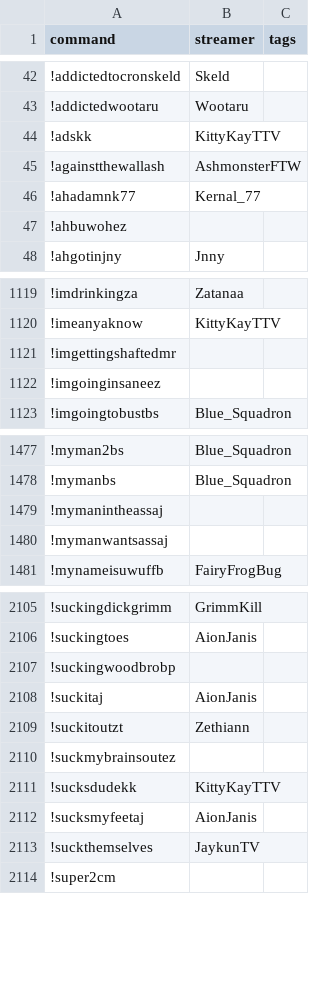
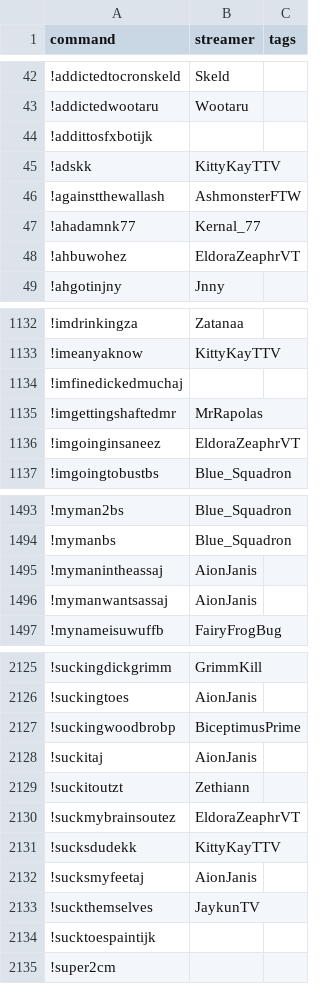
Before and after one commit to aionjanis/aionjanis.github.io, a CSV file: commands.csv, drawn as a sheet; only a part is shown, gaps mark what is left out; the diff covers the shown part only.

Commit message:
Update commands.csv (2026-05-21T12:06:26.482Z)

```diff
--- a/commands.csv
+++ b/commands.csv
@@ -43,2 +43,3 @@ command,streamer,tags
 !addictedwootaru,Wootaru,
+!addittosfxbotijk,,
 !adskk,KittyKayTTV,
@@ -46,3 +47,3 @@ command,streamer,tags
 !ahadamnk77,Kernal_77,
-!ahbuwohez,,
+!ahbuwohez,EldoraZeaphrVT,
 !ahgotinjny,Jnny,
@@ -1120,4 +1133,5 @@ command,streamer,tags
 !imeanyaknow,KittyKayTTV,
-!imgettingshaftedmr,,
-!imgoinginsaneez,,
+!imfinedickedmuchaj,,
+!imgettingshaftedmr,MrRapolas,
+!imgoinginsaneez,EldoraZeaphrVT,
 !imgoingtobustbs,Blue_Squadron,
@@ -1478,4 +1494,4 @@ command,streamer,tags
 !mymanbs,Blue_Squadron,
-!mymanintheassaj,,
-!mymanwantsassaj,,
+!mymanintheassaj,AionJanis,
+!mymanwantsassaj,AionJanis,
 !mynameisuwuffb,FairyFrogBug,
@@ -2106,6 +2126,6 @@ command,streamer,tags
 !suckingtoes,AionJanis,
-!suckingwoodbrobp,,
+!suckingwoodbrobp,BiceptimusPrime,
 !suckitaj,AionJanis,
 !suckitoutzt,Zethiann,
-!suckmybrainsoutez,,
+!suckmybrainsoutez,EldoraZeaphrVT,
 !sucksdudekk,KittyKayTTV,
@@ -2113,2 +2133,3 @@ command,streamer,tags
 !suckthemselves,JaykunTV,
+!sucktoespaintijk,,
 !super2cm,,
```
Also changed, not shown: 24 added rows and 47 edited cells elsewhere in this file.
